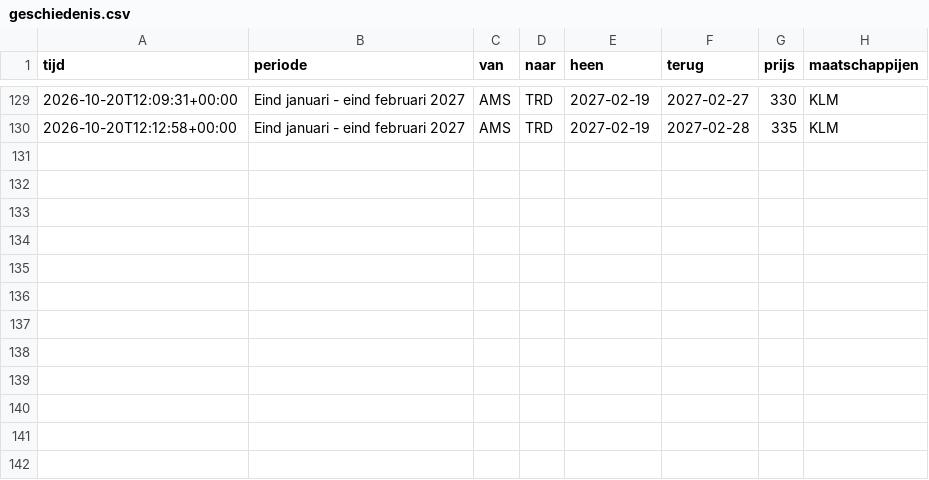
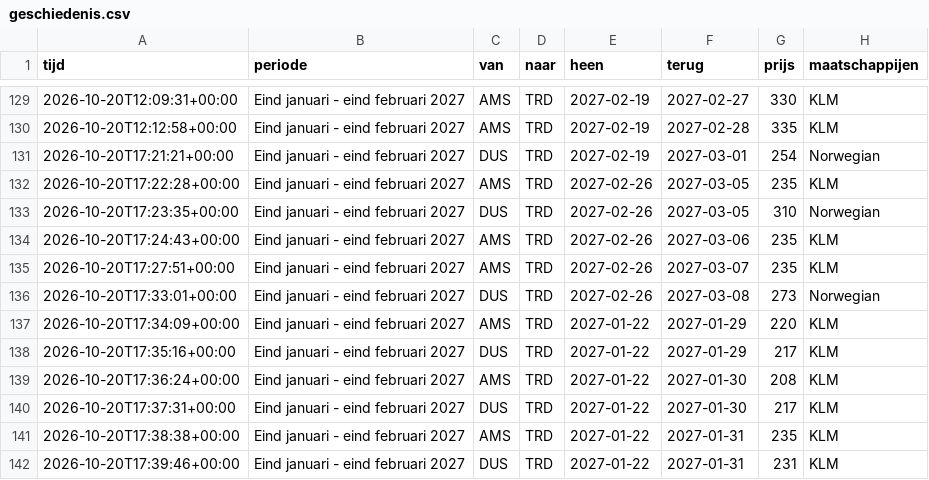
Before and after one commit to froffeltje-maker/vliegprijs-agent, a CSV file: data/geschiedenis.csv, drawn as a sheet; only a part is shown, gaps mark what is left out.

```diff
--- a/data/geschiedenis.csv
+++ b/data/geschiedenis.csv
@@ -130 +130,13 @@ tijd,periode,van,naar,heen,terug,prijs,maatschappijen
 2026-10-20T12:12:58+00:00,Eind januari - eind februari 2027,AMS,TRD,2027-02-19,2027-02-28,335,KLM
+2026-10-20T17:21:21+00:00,Eind januari - eind februari 2027,DUS,TRD,2027-02-19,2027-03-01,254,Norwegian
+2026-10-20T17:22:28+00:00,Eind januari - eind februari 2027,AMS,TRD,2027-02-26,2027-03-05,235,KLM
+2026-10-20T17:23:35+00:00,Eind januari - eind februari 2027,DUS,TRD,2027-02-26,2027-03-05,310,Norwegian
+2026-10-20T17:24:43+00:00,Eind januari - eind februari 2027,AMS,TRD,2027-02-26,2027-03-06,235,KLM
+2026-10-20T17:27:51+00:00,Eind januari - eind februari 2027,AMS,TRD,2027-02-26,2027-03-07,235,KLM
+2026-10-20T17:33:01+00:00,Eind januari - eind februari 2027,DUS,TRD,2027-02-26,2027-03-08,273,Norwegian
+2026-10-20T17:34:09+00:00,Eind januari - eind februari 2027,AMS,TRD,2027-01-22,2027-01-29,220,KLM
+2026-10-20T17:35:16+00:00,Eind januari - eind februari 2027,DUS,TRD,2027-01-22,2027-01-29,217,KLM
+2026-10-20T17:36:24+00:00,Eind januari - eind februari 2027,AMS,TRD,2027-01-22,2027-01-30,208,KLM
+2026-10-20T17:37:31+00:00,Eind januari - eind februari 2027,DUS,TRD,2027-01-22,2027-01-30,217,KLM
+2026-10-20T17:38:38+00:00,Eind januari - eind februari 2027,AMS,TRD,2027-01-22,2027-01-31,235,KLM
+2026-10-20T17:39:46+00:00,Eind januari - eind februari 2027,DUS,TRD,2027-01-22,2027-01-31,231,KLM
```
Also changed, not shown: 2 other files.
